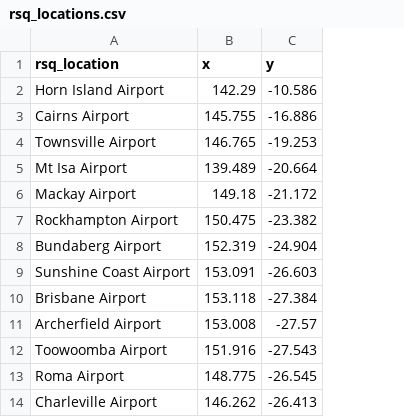
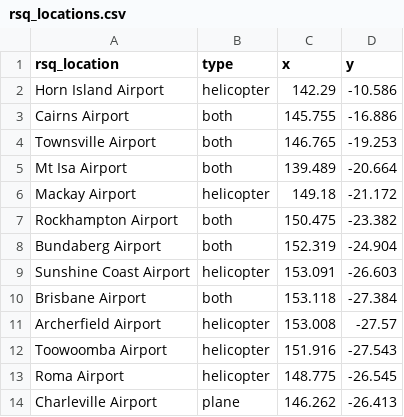
Before and after one commit to RWParsons/iTRAQI_app, a CSV file: input/rsq_locations.csv, drawn as a sheet; the diff names each change by its address in the sheet, - before the commit and + after, or states it on an @@ line.

```diff
--- a/input/rsq_locations.csv
+++ b/input/rsq_locations.csv
+column B (type), rows 2-14: helicopter | both | both | both | helicopter | both | both | helicopter | both | helicopter | helicopter | helicopter | plane
```
Also changed, not shown: 2 other files.
